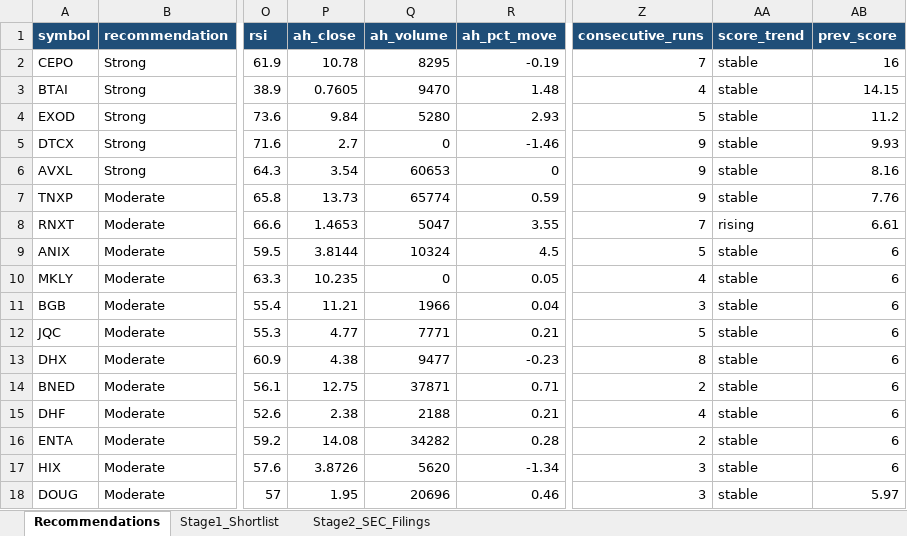
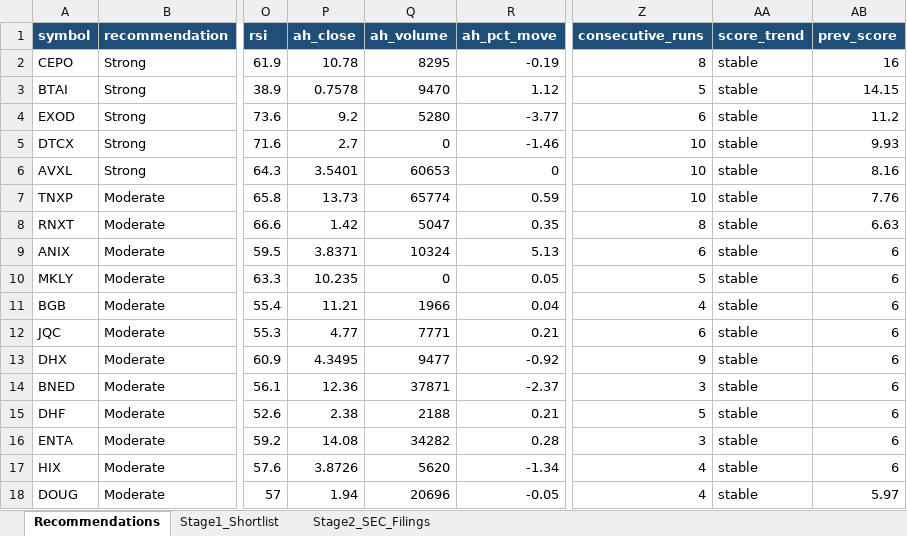
Before and after one commit to ARa2of/Small_Caps_Screener, an Excel workbook: output/stage1_shortlist.xlsx, sheet Recommendations, drawn as a sheet; only a part is shown, gaps mark what is left out; values as stored, in another font and other column widths than the file's, no borders; the diff covers the shown part only; the diff names each change by its address in the sheet, - before the commit and + after, or states it on an @@ line.

```diff
--- a/output/stage1_shortlist.xlsx (sheet Recommendations)
+++ b/output/stage1_shortlist.xlsx (sheet Recommendations)
-Z2 (consecutive_runs): 7
+Z2 (consecutive_runs): 8
-P3 (ah_close): 0.7605
+P3 (ah_close): 0.7578
-R3 (ah_pct_move): 1.48
+R3 (ah_pct_move): 1.12
-Z3 (consecutive_runs): 4
+Z3 (consecutive_runs): 5
-P4 (ah_close): 9.84
+P4 (ah_close): 9.2
-R4 (ah_pct_move): 2.93
+R4 (ah_pct_move): -3.77
-Z4 (consecutive_runs): 5
+Z4 (consecutive_runs): 6
-Z5:Z7 (consecutive_runs): 9
+Z5:Z7 (consecutive_runs): 10
-P6 (ah_close): 3.54
+P6 (ah_close): 3.5401
-P8 (ah_close): 1.4653
+P8 (ah_close): 1.42
-R8 (ah_pct_move): 3.55
+R8 (ah_pct_move): 0.35
-Z8 (consecutive_runs): 7
+Z8 (consecutive_runs): 8
-AA8 (score_trend): rising
+AA8 (score_trend): stable
-AB8 (prev_score): 6.61
+AB8 (prev_score): 6.63
-P9 (ah_close): 3.8144
+P9 (ah_close): 3.8371
-R9 (ah_pct_move): 4.5
+R9 (ah_pct_move): 5.13
-Z9 (consecutive_runs): 5
+Z9 (consecutive_runs): 6
-Z10 (consecutive_runs): 4
+Z10 (consecutive_runs): 5
-Z11 (consecutive_runs): 3
+Z11 (consecutive_runs): 4
-Z12 (consecutive_runs): 5
+Z12 (consecutive_runs): 6
-P13 (ah_close): 4.38
+P13 (ah_close): 4.3495
-R13 (ah_pct_move): -0.23
+R13 (ah_pct_move): -0.92
-Z13 (consecutive_runs): 8
+Z13 (consecutive_runs): 9
-P14 (ah_close): 12.75
+P14 (ah_close): 12.36
-R14 (ah_pct_move): 0.71
+R14 (ah_pct_move): -2.37
-Z14 (consecutive_runs): 2
+Z14 (consecutive_runs): 3
-Z15 (consecutive_runs): 4
+Z15 (consecutive_runs): 5
-Z16 (consecutive_runs): 2
+Z16 (consecutive_runs): 3
-Z17:Z18 (consecutive_runs): 3
+Z17:Z18 (consecutive_runs): 4
-P18 (ah_close): 1.95
+P18 (ah_close): 1.94
-R18 (ah_pct_move): 0.46
+R18 (ah_pct_move): -0.05
```
Also changed, not shown: 1 added row, 1 removed row and 147 edited cells elsewhere in this sheet, sheet Stage1_Shortlist, sheet Stage2_SEC_Filings, 2 other files.
